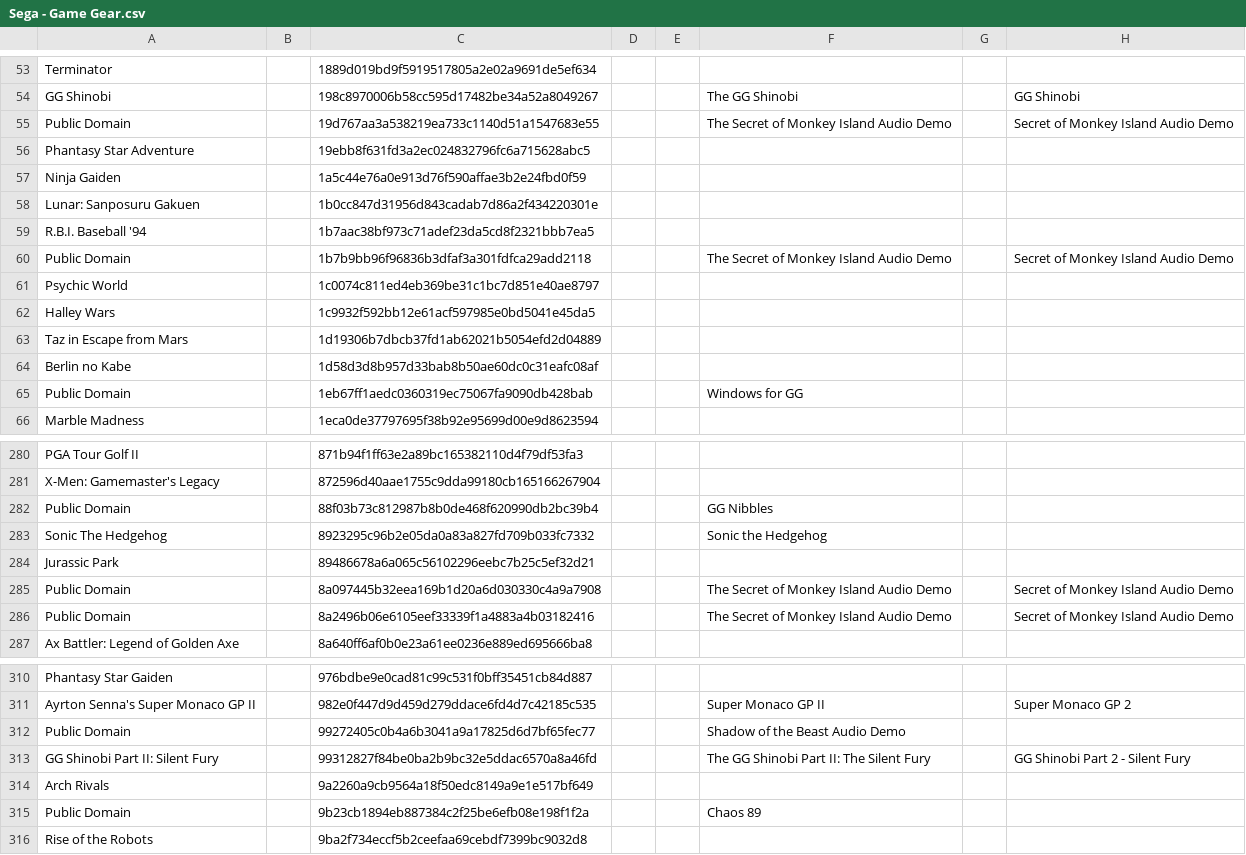
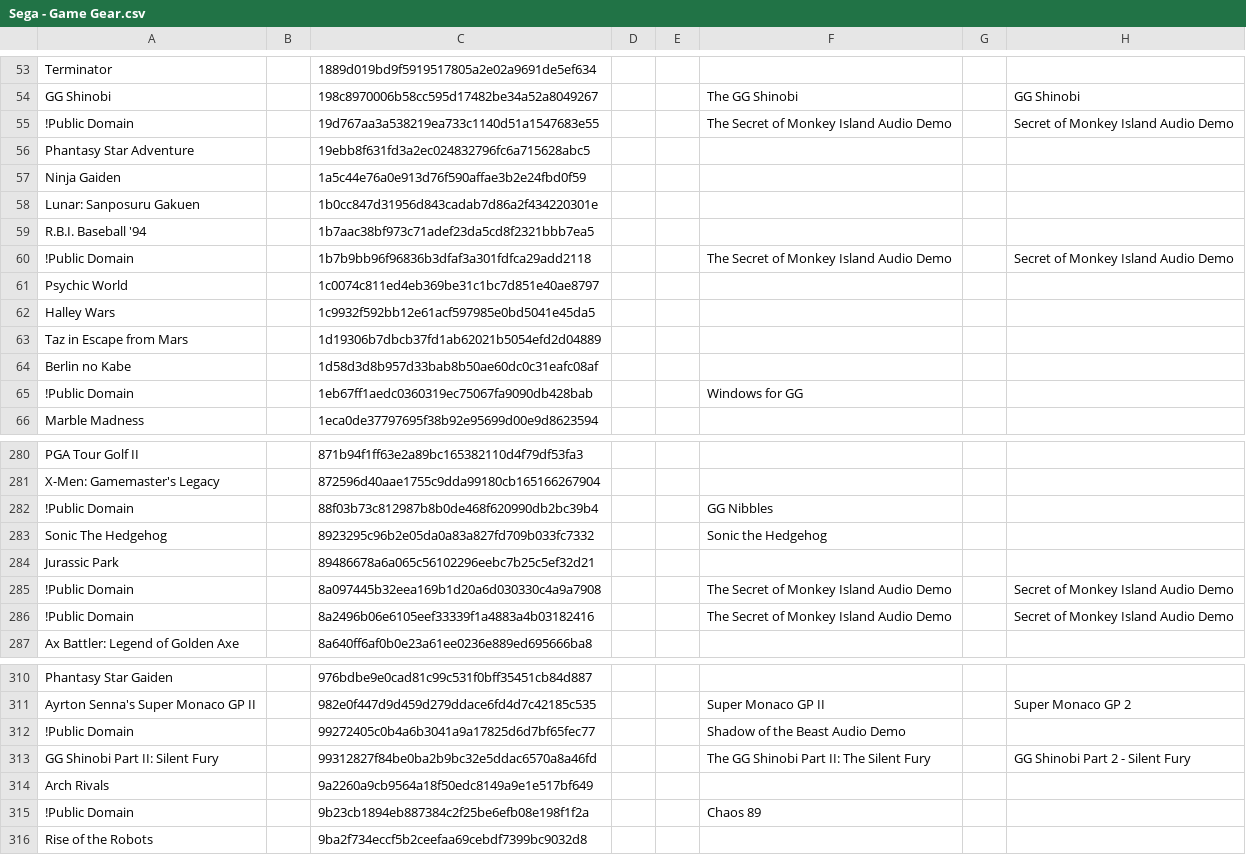
Before and after one commit to Chixpy/Emuteca, a CSV file: bin/Databases/Sega - Game Gear.csv, drawn as a sheet; only a part is shown, gaps mark what is left out; the diff covers the shown part only; the diff names each change by its address in the sheet, - before the commit and + after, or states it on an @@ line.

```diff
--- a/bin/Databases/Sega - Game Gear.csv
+++ b/bin/Databases/Sega - Game Gear.csv
-A55: Public Domain
+A55: !Public Domain
-A60: Public Domain
+A60: !Public Domain
-A65: Public Domain
+A65: !Public Domain
-A282: Public Domain
+A282: !Public Domain
-A285:A286: Public Domain
+A285:A286: !Public Domain
-A312: Public Domain
+A312: !Public Domain
-A315: Public Domain
+A315: !Public Domain
```
Also changed, not shown: 17 edited cells elsewhere in this file, bin/Databases/Sega - SG1000.csv, 54 other files.
